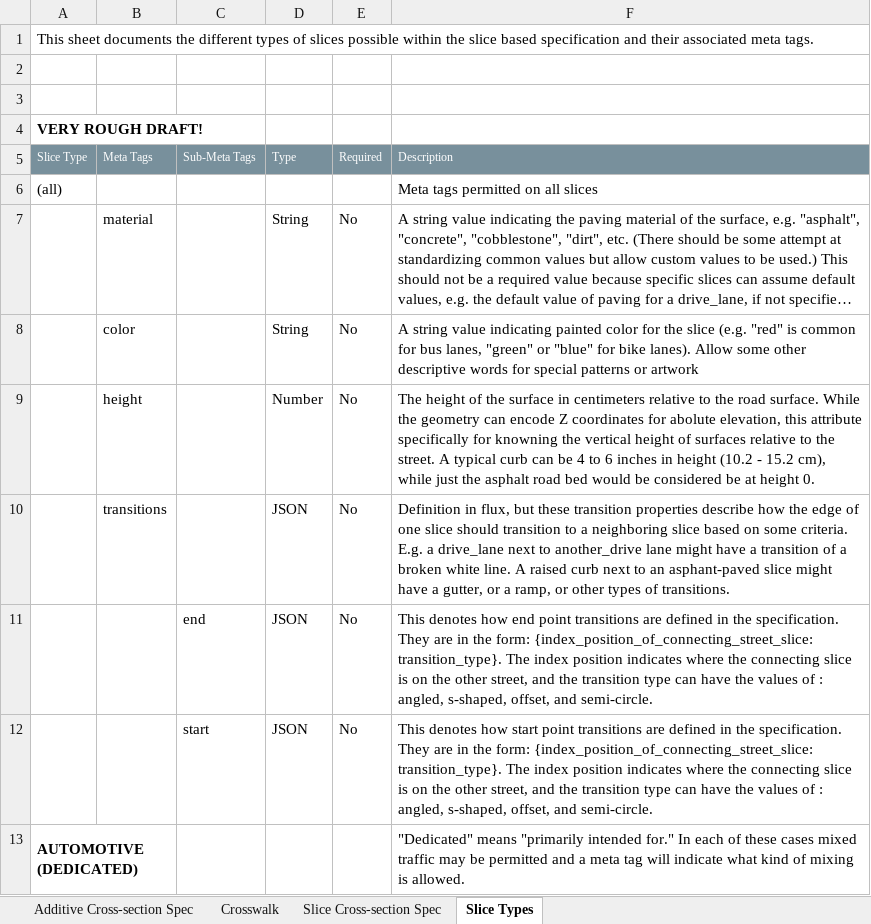
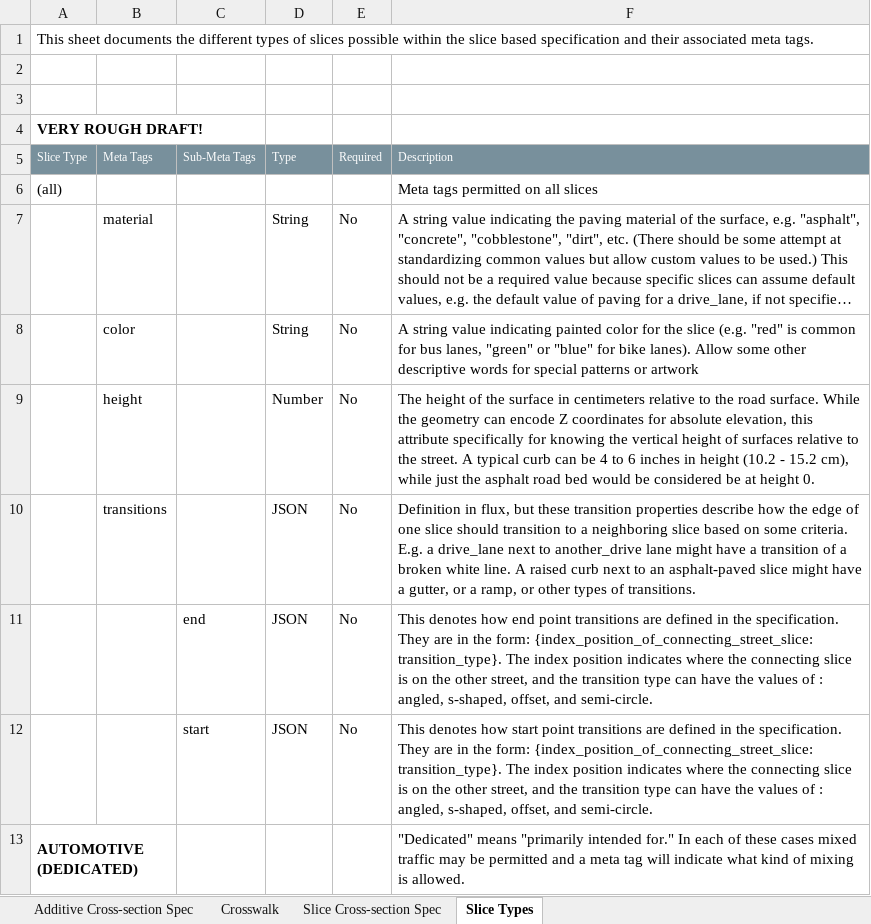
Before and after one commit to d-wasserman/shared-row, an Excel workbook: specification/Shared-Row.xlsx, sheet Slice Types, drawn as a sheet; only a part is shown; long unchanged cells end in …; values as stored, in another font and other column widths than the file's, no borders; the diff names each change by its address in the sheet, - before the commit and + after, or states it on an @@ line.

Commit message:
Minor Edits
Address typos.

```diff
--- a/specification/Shared-Row.xlsx (sheet Slice Types)
+++ b/specification/Shared-Row.xlsx (sheet Slice Types)
-F9: …coordinates for abolute elevation, this attribute specifically for knowning the vertical…
+F9: …coordinates for absolute elevation, this attribute specifically for knowing the vertical…
-F10: …to an asphant-paved slice might…
+F10: …to an asphalt-paved slice might…
```
